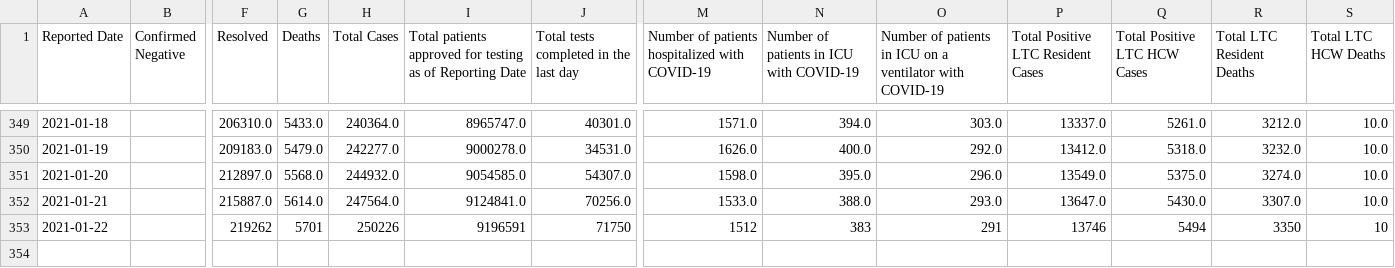
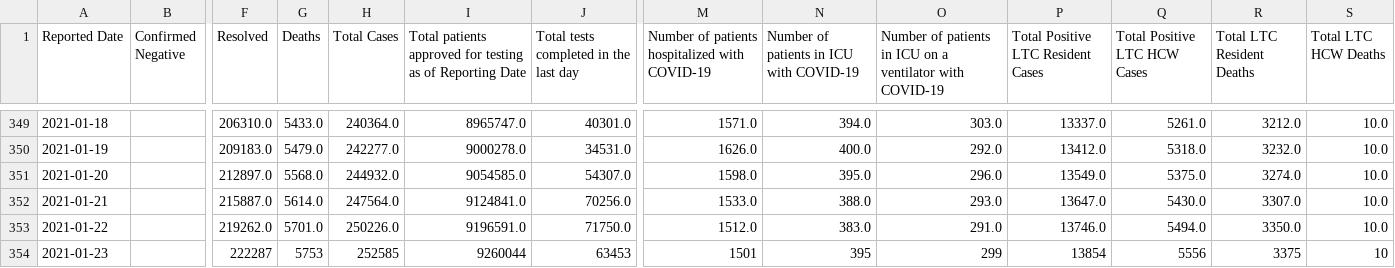
Before and after one commit to dlanger/coronavirus-hc-infobase-archive, a CSV file: ON__covidtesting__latest.csv, drawn as a sheet; only a part is shown, gaps mark what is left out; rows hold the shown columns only; the diff names each change by its address in the sheet, - before the commit and + after, or states it on an @@ line.

```diff
--- a/ON__covidtesting__latest.csv
+++ b/ON__covidtesting__latest.csv
-F353 (Resolved): 219262
+F353 (Resolved): 219262.0
-G353 (Deaths): 5701
+G353 (Deaths): 5701.0
-H353 (Total Cases): 250226
+H353 (Total Cases): 250226.0
-I353: 9196591
+I353: 9196591.0
-J353: 71750
+J353: 71750.0
-M353: 1512
+M353: 1512.0
-N353: 383
+N353: 383.0
-O353: 291
+O353: 291.0
-P353: 13746
+P353: 13746.0
-Q353 (Total Positive LTC HCW Cases): 5494
+Q353 (Total Positive LTC HCW Cases): 5494.0
-R353 (Total LTC Resident Deaths): 3350
+R353 (Total LTC Resident Deaths): 3350.0
-S353 (Total LTC HCW Deaths): 10
+S353 (Total LTC HCW Deaths): 10.0
+row 354: 2021-01-23 |  | 222287 | 5753 | 252585 | 9260044 | 63453 | 1501 | 395 | 299 | 13854 | 5556 | 3375 | 10
```
Also changed, not shown: 2 other files.
